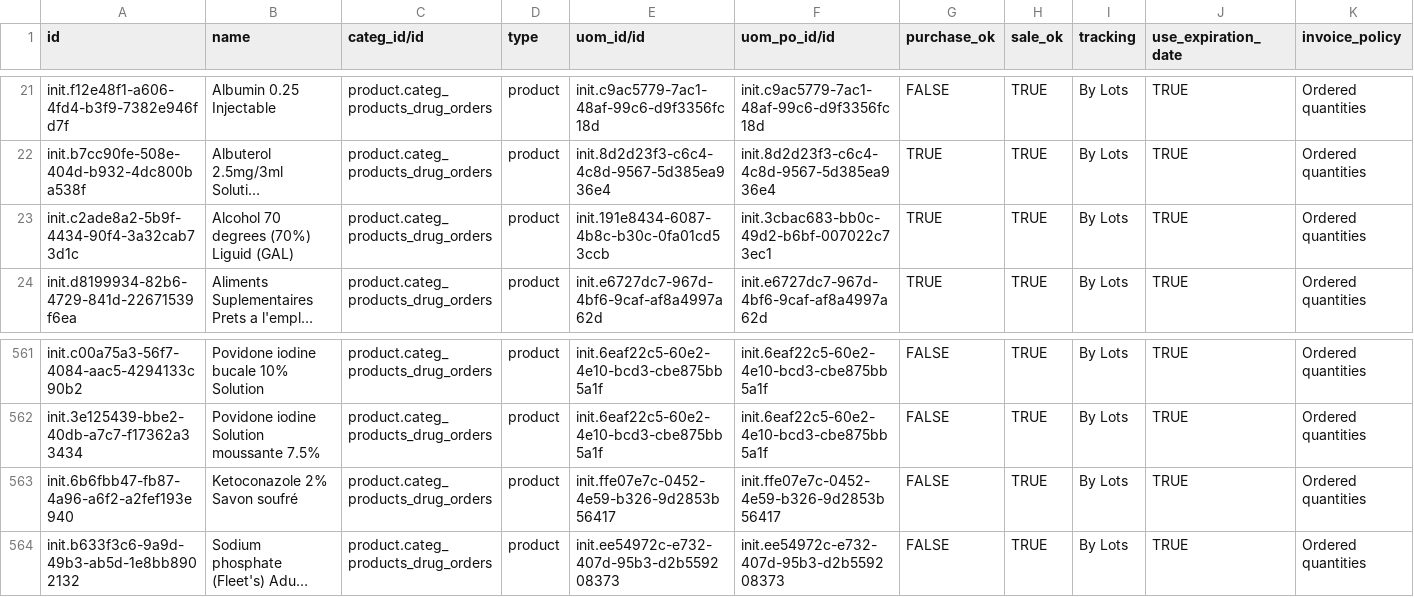
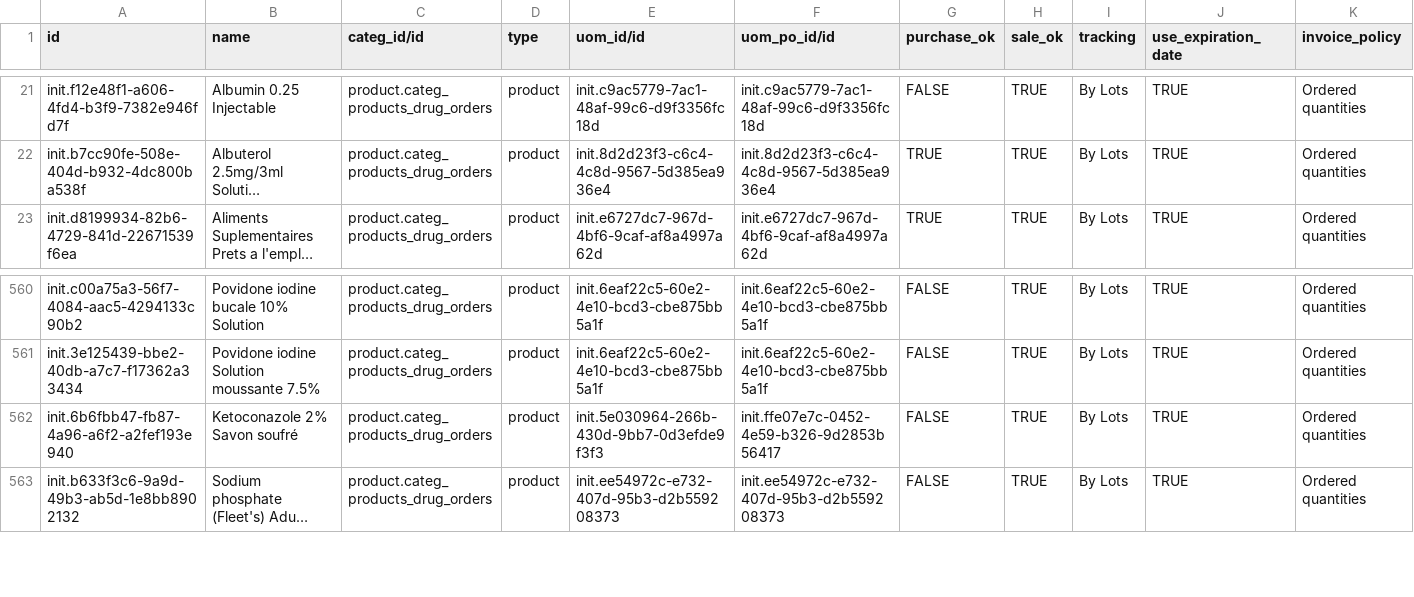
Before and after one commit to CRUDEM/ozone-hsc, a CSV file: configs/odoo/initializer_config/product_variant/drugs.csv, drawn as a sheet; only a part is shown, gaps mark what is left out; long unchanged cells end in …; removed rows and columns are numbered as before the commit, all else as after; the diff names each change by its address in the sheet, - before the commit and + after, or states it on an @@ line.

```diff
--- a/configs/odoo/initializer_config/product_variant/drugs.csv
+++ b/configs/odoo/initializer_config/product_variant/drugs.csv
-row 23: init.c2ade8a2-5b9f-4434-90f4-3a32cab73d1c | Alcohol 70 degrees (70%) Liguid (GAL) | product.categ_products_drug_orders | product | init.191e8434-6087-4b8c-b30c-0fa01cd53ccb | init.3cbac683-bb0c-49d2-b6bf-007022c73ec1 | TRUE | TRUE | By Lots | TRUE | Ordered quantities
-E562 (uom_id/id): init.ffe07e7c-0452-4e59-b326-9d2853b56417
+E562 (uom_id/id): init.5e030964-266b-430d-9bb7-0d3efde9f3f3
```
Also changed, not shown: configs/odoo/initializer_config/units_of_measure/product.uom.csv, configs/openmrs/initializer_config/drugs/drugs.csv, 1 other file.
